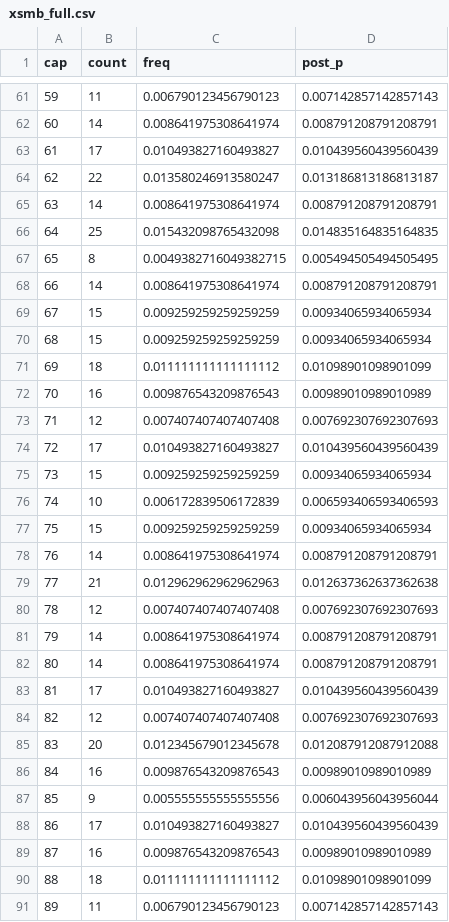
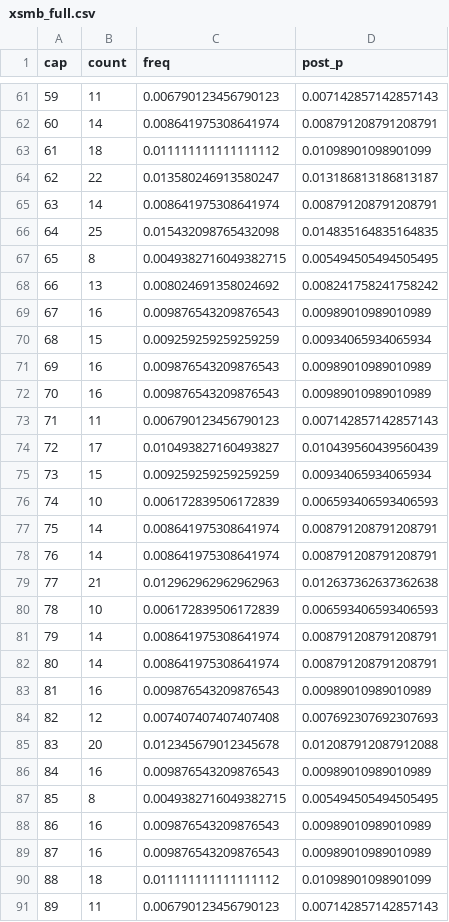
Before and after one commit to EasyMinnnnn/xsmb-loto-bayes, a CSV file: data/xsmb_full.csv, drawn as a sheet; only a part is shown, gaps mark what is left out; the diff covers the shown part only.

```diff
--- a/data/xsmb_full.csv
+++ b/data/xsmb_full.csv
@@ -62,3 +62,3 @@
 60,14,0.008641975308641974,0.008791208791208791
-61,17,0.010493827160493827,0.010439560439560439
+61,18,0.011111111111111112,0.01098901098901099
 62,22,0.013580246913580247,0.013186813186813187
@@ -67,8 +67,8 @@
 65,8,0.0049382716049382715,0.005494505494505495
-66,14,0.008641975308641974,0.008791208791208791
-67,15,0.009259259259259259,0.00934065934065934
+66,13,0.008024691358024692,0.008241758241758242
+67,16,0.009876543209876543,0.00989010989010989
 68,15,0.009259259259259259,0.00934065934065934
-69,18,0.011111111111111112,0.01098901098901099
+69,16,0.009876543209876543,0.00989010989010989
 70,16,0.009876543209876543,0.00989010989010989
-71,12,0.007407407407407408,0.007692307692307693
+71,11,0.006790123456790123,0.007142857142857143
 72,17,0.010493827160493827,0.010439560439560439
@@ -76,9 +76,9 @@
 74,10,0.006172839506172839,0.006593406593406593
-75,15,0.009259259259259259,0.00934065934065934
+75,14,0.008641975308641974,0.008791208791208791
 76,14,0.008641975308641974,0.008791208791208791
 77,21,0.012962962962962963,0.012637362637362638
-78,12,0.007407407407407408,0.007692307692307693
+78,10,0.006172839506172839,0.006593406593406593
 79,14,0.008641975308641974,0.008791208791208791
 80,14,0.008641975308641974,0.008791208791208791
-81,17,0.010493827160493827,0.010439560439560439
+81,16,0.009876543209876543,0.00989010989010989
 82,12,0.007407407407407408,0.007692307692307693
@@ -86,4 +86,4 @@
 84,16,0.009876543209876543,0.00989010989010989
-85,9,0.005555555555555556,0.006043956043956044
-86,17,0.010493827160493827,0.010439560439560439
+85,8,0.0049382716049382715,0.005494505494505495
+86,16,0.009876543209876543,0.00989010989010989
 87,16,0.009876543209876543,0.00989010989010989
```
Also changed, not shown: 90 edited cells elsewhere in this file, data/xsmb_ranked.csv.
